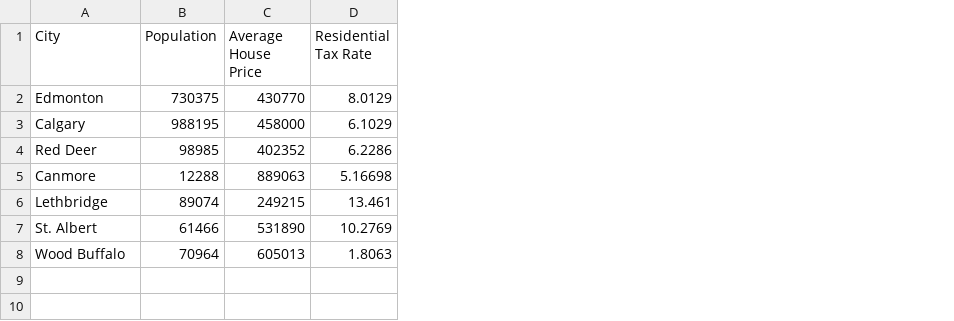
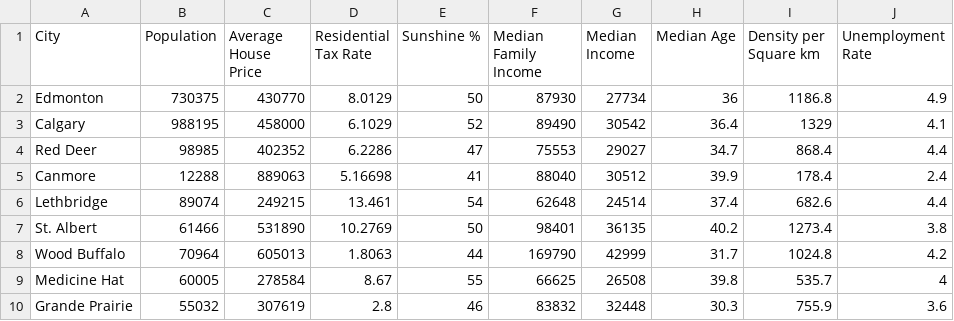
Before and after one commit to KaroAntonio/CityCompare, a TSV file: barData.tsv, drawn as a sheet; the diff names each change by its address in the sheet, - before the commit and + after, or states it on an @@ line.

Commit message:
Add Data, Chart Toggles, Tooltip Qualifications

```diff
--- a/barData.tsv
+++ b/barData.tsv
+column E (Sunshine %), rows 2-8: 50 | 52 | 47 | 41 | 54 | 50 | 44
+column F (Median Family Income), rows 2-8: 87930 | 89490 | 75553 | 88040 | 62648 | 98401 | 169790
+column G (Median Income), rows 2-8: 27734 | 30542 | 29027 | 30512 | 24514 | 36135 | 42999
+column H (Median Age), rows 2-8: 36 | 36.4 | 34.7 | 39.9 | 37.4 | 40.2 | 31.7
+column I (Density per Square km), rows 2-8: 1186.8 | 1329 | 868.4 | 178.4 | 682.6 | 1273.4 | 1024.8
+column J (Unemployment Rate), rows 2-8: 4.9 | 4.1 | 4.4 | 2.4 | 4.4 | 3.8 | 4.2
+row 9: Medicine Hat | 60005 | 278584 | 8.67 | 55 | 66625 | 26508 | 39.8 | 535.7 | 4
+row 10: Grande Prairie | 55032 | 307619 | 2.8 | 46 | 83832 | 32448 | 30.3 | 755.9 | 3.6
```
Also changed, not shown: 21 other files.
